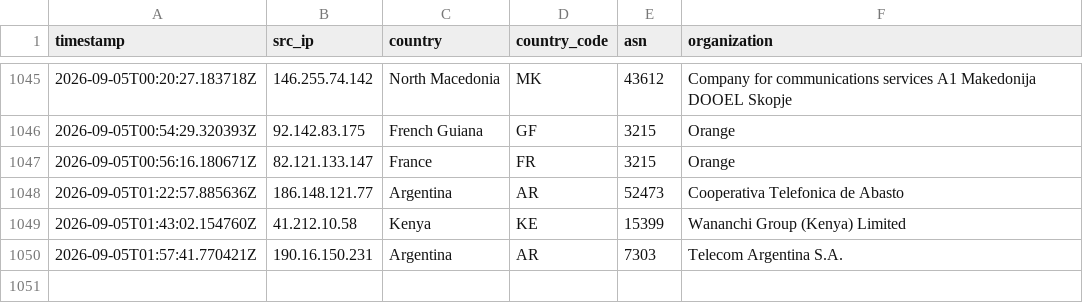
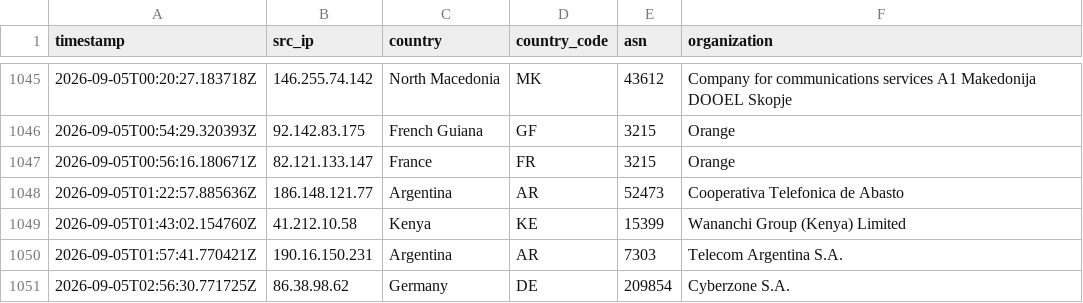
Before and after one commit to Prabhath-de/AWS_Honeypot, a CSV file: data/processed/geoip_asn.csv, drawn as a sheet; only a part is shown, gaps mark what is left out.

```diff
--- a/data/processed/geoip_asn.csv
+++ b/data/processed/geoip_asn.csv
@@ -1050 +1050,2 @@ timestamp,src_ip,country,country_code,asn,organization
 2026-09-05T01:57:41.770421Z,190.16.150.231,Argentina,AR,7303,Telecom Argentina S.A.
+2026-09-05T02:56:30.771725Z,86.38.98.62,Germany,DE,209854,Cyberzone S.A.
```
Also changed, not shown: data/processed/threat_scores.csv, 6 other files.
